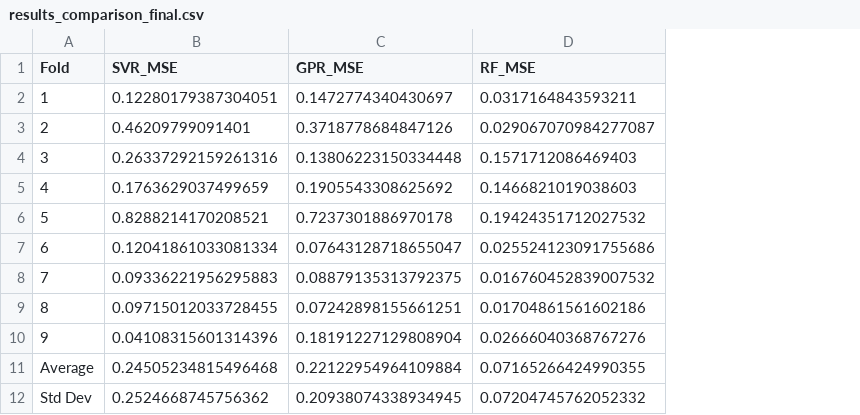
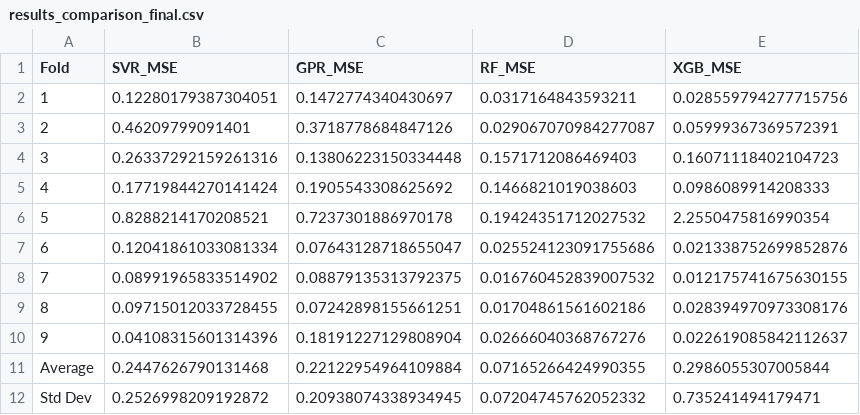
Before and after one commit to mk-hmoud/svr-optics, a CSV file: results_comparison_final.csv, drawn as a sheet; the diff names each change by its address in the sheet, - before the commit and + after, or states it on an @@ line.

Commit message:
feat: Implement XGBoost comparison.

```diff
--- a/results_comparison_final.csv
+++ b/results_comparison_final.csv
+column E (XGB_MSE), rows 2-12: 0.028559794277715756 | 0.05999367369572391 | 0.16071118402104723 | 0.0986089914208333 | 2.2550475816990354 | 0.021338752699852876 | 0.012175741675630155 | 0.028394970973308176 | 0.022619085842112637 | 0.2986055307005844 | 0.735241494179471
-B5 (SVR_MSE): 0.1763629037499659
+B5 (SVR_MSE): 0.17719844270141424
-B8 (SVR_MSE): 0.09336221956295883
+B8 (SVR_MSE): 0.08991965833514902
-B11 (SVR_MSE): 0.24505234815496468
+B11 (SVR_MSE): 0.2447626790131468
-B12 (SVR_MSE): 0.2524668745756362
+B12 (SVR_MSE): 0.2526998209192872
```
Also changed, not shown: 2 other files.
